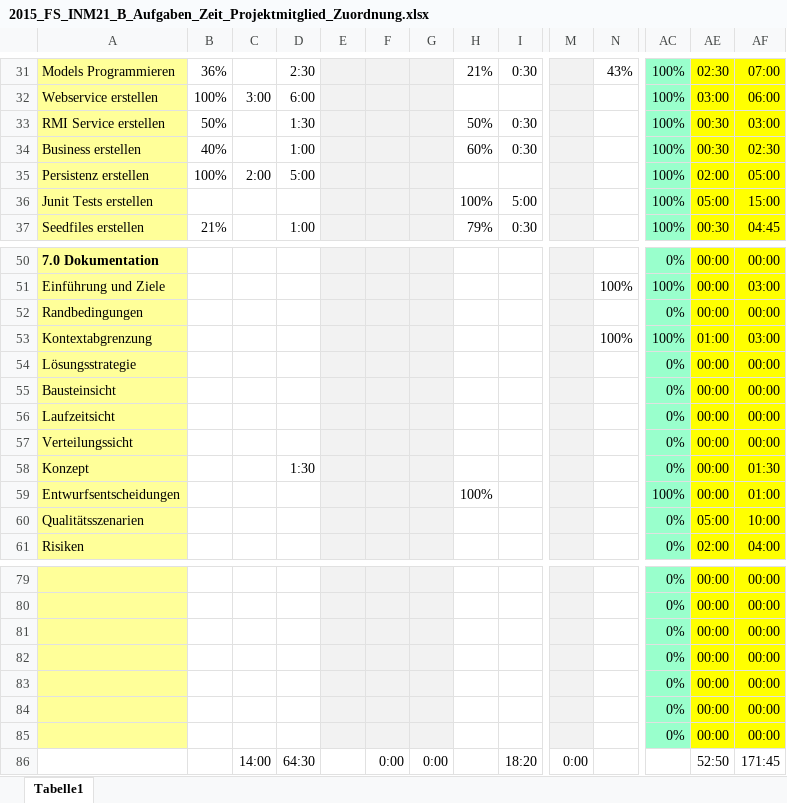
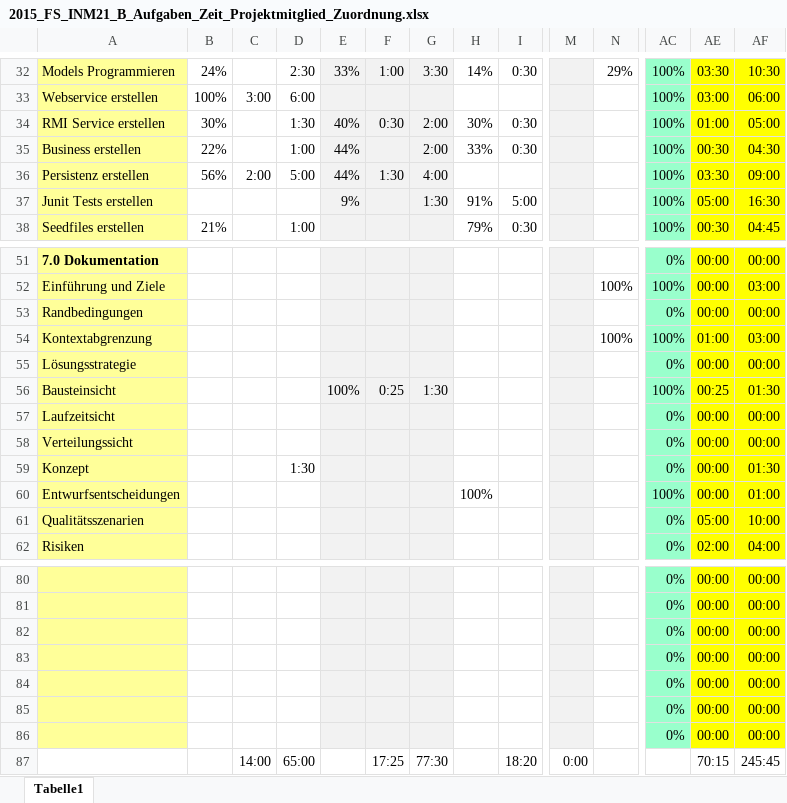
Before and after one commit to lucakuendig/INM21_Group_B, an Excel workbook: 01_Planung/01_Dokumente/2015_FS_INM21_B_Aufgaben_Zeit_Projektmitglied_Zuordnung.xlsx, sheet Tabelle1, drawn as a sheet; only a part is shown, gaps mark what is left out; values as stored, in another font and other column widths than the file's, no borders; removed rows and columns are numbered as before the commit, all else as after; rows hold the shown columns only; the diff covers the shown part only; the diff names each change by its address in the sheet, - before the commit and + after, or states it on an @@ line.

```diff
--- a/01_Planung/01_Dokumente/2015_FS_INM21_B_Aufgaben_Zeit_Projektmitglied_Zuordnung.xlsx (sheet Tabelle1)
+++ b/01_Planung/01_Dokumente/2015_FS_INM21_B_Aufgaben_Zeit_Projektmitglied_Zuordnung.xlsx (sheet Tabelle1)
-B32: 36%
+B32: 24%
-E32: (empty)
+E32: 33%
-F32: (empty)
+F32: 1:00
-G32: (empty)
+G32: 3:30
-H32: 21%
+H32: 14%
-N32: 43%
+N32: 29%
-AE32: 02:30
+AE32: 03:30
-AF32: 07:00
+AF32: 10:30
-B34: 50%
+B34: 30%
-E34: (empty)
+E34: 40%
-F34: (empty)
+F34: 0:30
-G34:G35: (empty)
+G34:G35: 2:00
-H34: 50%
+H34: 30%
-AE34: 00:30
+AE34: 01:00
-AF34: 03:00
+AF34: 05:00
-B35: 40%
+B35: 22%
-E35:E36: (empty)
+E35:E36: 44%
-H35: 60%
+H35: 33%
-AF35: 02:30
+AF35: 04:30
-B36: 100%
+B36: 56%
-F36: (empty)
+F36: 1:30
-G36: (empty)
+G36: 4:00
-AE36: 02:00
+AE36: 03:30
-AF36: 05:00
+AF36: 09:00
-E37: (empty)
+E37: 9%
-G37: (empty)
+G37: 1:30
-H37: 100%
+H37: 91%
-AF37: 15:00
+AF37: 16:30
-row 55: Bausteinsicht |  |  |  |  |  |  |  |  |  |  | 0% | 00:00 | 00:00
+row 56: Bausteinsicht |  |  |  | 100% | 0:25 | 1:30 |  |  |  |  | 100% | 00:25 | 01:30
-D87: 64:30
+D87: 65:00
-F87: 0:00
+F87: 17:25
-G87: 0:00
+G87: 77:30
-AE87: 52:50
+AE87: 70:15
-AF87: 171:45
+AF87: 245:45
```
Also changed, not shown: 7 added rows, 6 removed rows and 54 edited cells elsewhere in this sheet, formulas that keep their value, hidden cells.
